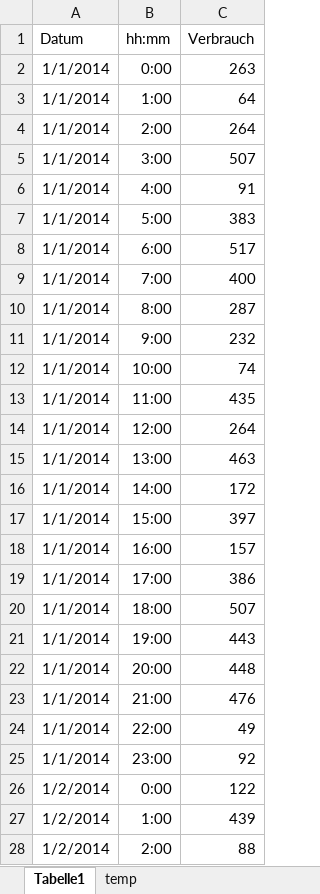
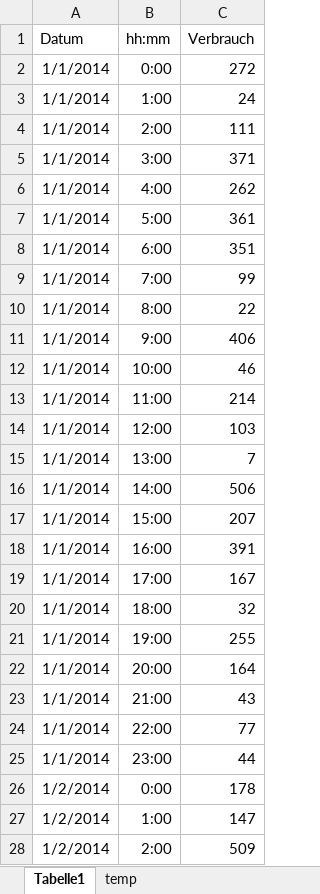
Before and after one commit to DavidWAREM/Tank-Callculation, an Excel workbook: data/Verbrauch_2019_hourly_Sample_Data.xlsx, sheet Tabelle1, drawn as a sheet; only a part is shown; values as stored, in another font and other column widths than the file's, no borders; the diff covers the shown part only; the diff names each change by its address in the sheet, - before the commit and + after, or states it on an @@ line.

```diff
--- a/data/Verbrauch_2019_hourly_Sample_Data.xlsx (sheet Tabelle1)
+++ b/data/Verbrauch_2019_hourly_Sample_Data.xlsx (sheet Tabelle1)
-C2 (Verbrauch): 263
+C2 (Verbrauch): 272
-C3 (Verbrauch): 64
+C3 (Verbrauch): 24
-C4 (Verbrauch): 264
+C4 (Verbrauch): 111
-C5 (Verbrauch): 507
+C5 (Verbrauch): 371
-C6 (Verbrauch): 91
+C6 (Verbrauch): 262
-C7 (Verbrauch): 383
+C7 (Verbrauch): 361
-C8 (Verbrauch): 517
+C8 (Verbrauch): 351
-C9 (Verbrauch): 400
+C9 (Verbrauch): 99
-C10 (Verbrauch): 287
+C10 (Verbrauch): 22
-C11 (Verbrauch): 232
+C11 (Verbrauch): 406
-C12 (Verbrauch): 74
+C12 (Verbrauch): 46
-C13 (Verbrauch): 435
+C13 (Verbrauch): 214
-C14 (Verbrauch): 264
+C14 (Verbrauch): 103
-C15 (Verbrauch): 463
+C15 (Verbrauch): 7
-C16 (Verbrauch): 172
+C16 (Verbrauch): 506
-C17 (Verbrauch): 397
+C17 (Verbrauch): 207
-C18 (Verbrauch): 157
+C18 (Verbrauch): 391
-C19 (Verbrauch): 386
+C19 (Verbrauch): 167
-C20 (Verbrauch): 507
+C20 (Verbrauch): 32
-C21 (Verbrauch): 443
+C21 (Verbrauch): 255
-C22 (Verbrauch): 448
+C22 (Verbrauch): 164
-C23 (Verbrauch): 476
+C23 (Verbrauch): 43
-C24 (Verbrauch): 49
+C24 (Verbrauch): 77
-C25 (Verbrauch): 92
+C25 (Verbrauch): 44
-C26 (Verbrauch): 122
+C26 (Verbrauch): 178
-C27 (Verbrauch): 439
+C27 (Verbrauch): 147
-C28 (Verbrauch): 88
+C28 (Verbrauch): 509
```
Also changed, not shown: 94 edited cells elsewhere in this sheet, sheet temp, data/Inflow_2019_hourly_Sample_Data.xlsx.
